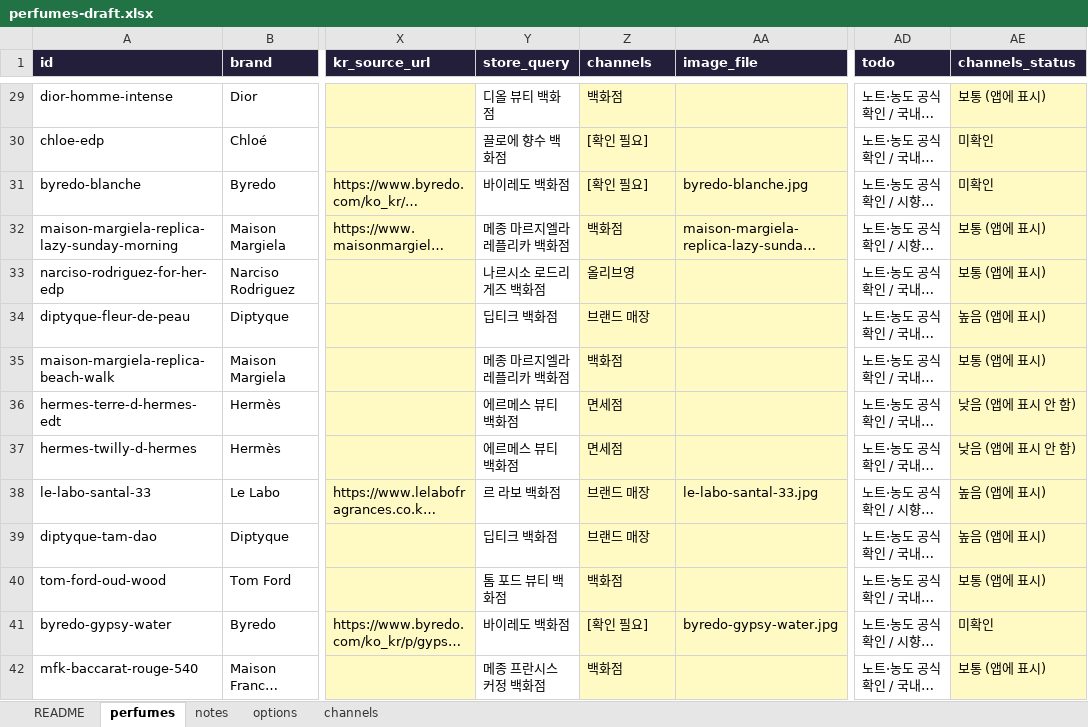
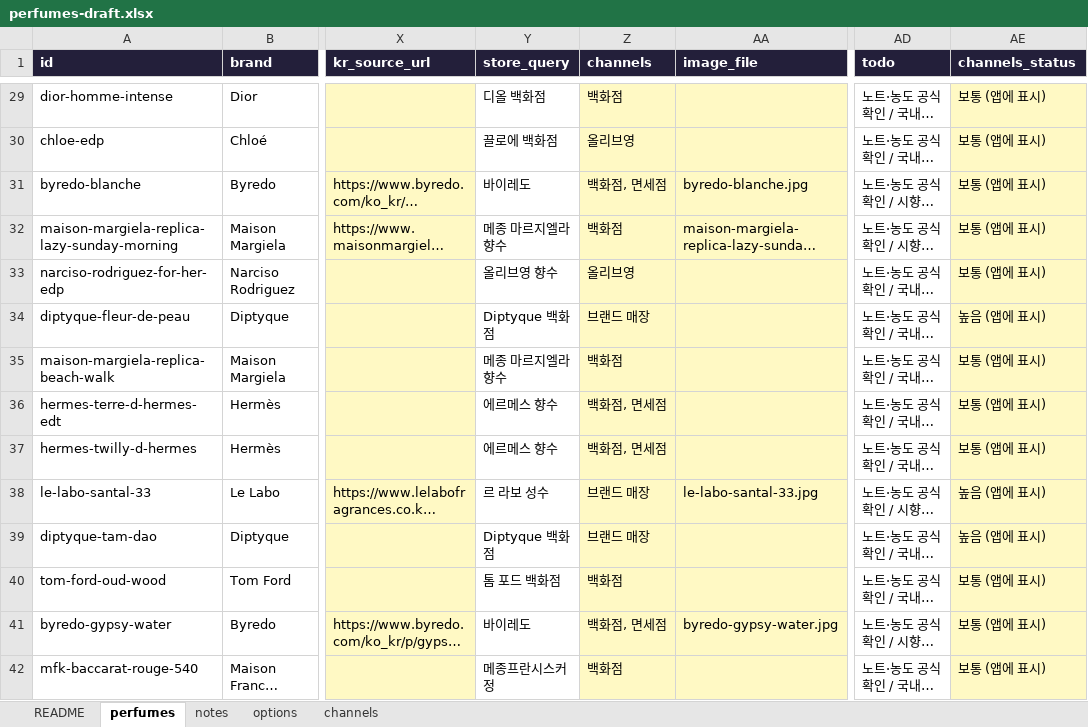
Before and after one commit to eroonsung/project-scentnote, an Excel workbook: docs/perfumes-draft.xlsx, sheet perfumes, drawn as a sheet; only a part is shown, gaps mark what is left out; long unchanged cells end in …; values as stored, in another font and other column widths than the file's, no borders; the diff covers the shown part only; the diff names each change by its address in the sheet, - before the commit and + after, or states it on an @@ line.

```diff
--- a/docs/perfumes-draft.xlsx (sheet perfumes)
+++ b/docs/perfumes-draft.xlsx (sheet perfumes)
-Y29 (store_query): 디올 뷰티 백화점
+Y29 (store_query): 디올 백화점
-Y30 (store_query): 끌로에 향수 백화점
+Y30 (store_query): 끌로에 백화점
-Z30 (channels): [확인 필요]
+Z30 (channels): 올리브영
-AE30:AE31 (channels_status): 미확인
+AE30:AE31 (channels_status): 보통 (앱에 표시)
-Y31 (store_query): 바이레도 백화점
+Y31 (store_query): 바이레도
-Z31 (channels): [확인 필요]
+Z31 (channels): 백화점, 면세점
-Y32 (store_query): 메종 마르지엘라 레플리카 백화점
+Y32 (store_query): 메종 마르지엘라 향수
-Y33 (store_query): 나르시소 로드리게즈 백화점
+Y33 (store_query): 올리브영 향수
-Y34 (store_query): 딥티크 백화점
+Y34 (store_query): Diptyque 백화점
-Y35 (store_query): 메종 마르지엘라 레플리카 백화점
+Y35 (store_query): 메종 마르지엘라 향수
-Y36:Y37 (store_query): 에르메스 뷰티 백화점
+Y36:Y37 (store_query): 에르메스 향수
-Z36:Z37 (channels): 면세점
+Z36:Z37 (channels): 백화점, 면세점
-AE36:AE37 (channels_status): 낮음 (앱에 표시 안 함)
+AE36:AE37 (channels_status): 보통 (앱에 표시)
-Y38 (store_query): 르 라보 백화점
+Y38 (store_query): 르 라보 성수
-Y39 (store_query): 딥티크 백화점
+Y39 (store_query): Diptyque 백화점
-Y40 (store_query): 톰 포드 뷰티 백화점
+Y40 (store_query): 톰 포드 백화점
-Y41 (store_query): 바이레도 백화점
+Y41 (store_query): 바이레도
-Z41 (channels): [확인 필요]
+Z41 (channels): 백화점, 면세점
-AE41 (channels_status): 미확인
+AE41 (channels_status): 보통 (앱에 표시)
-Y42 (store_query): 메종 프란시스 커정 백화점
+Y42 (store_query): 메종프란시스커정
```
Also changed, not shown: 270 edited cells elsewhere in this sheet, sheet channels, 11 other files.
